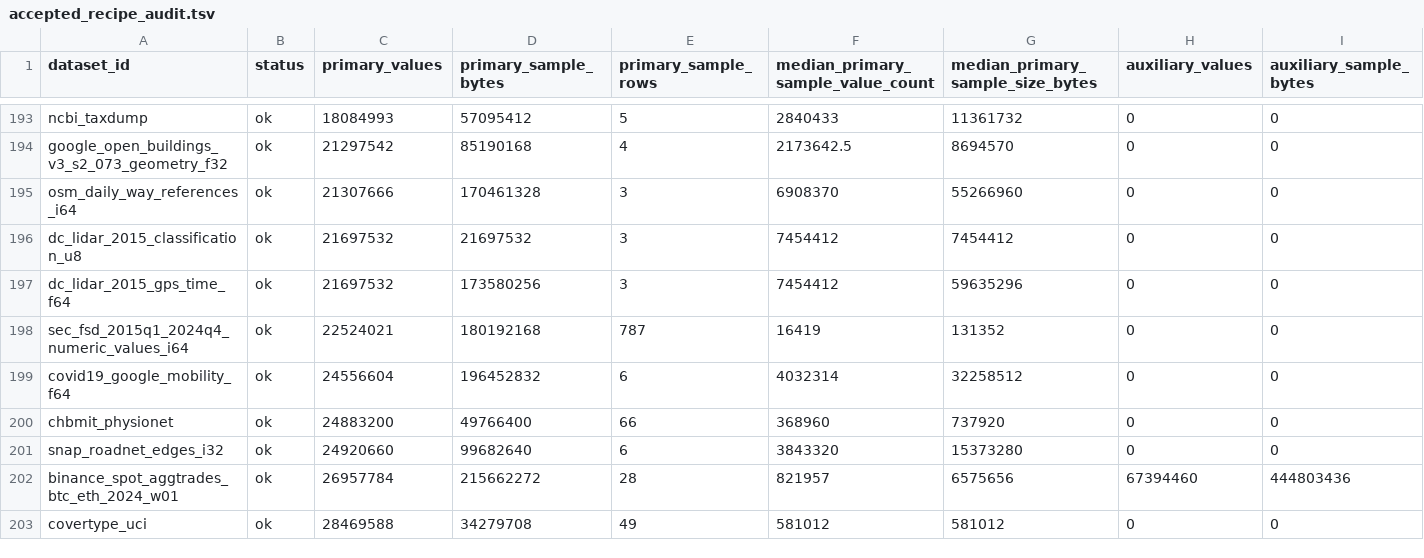
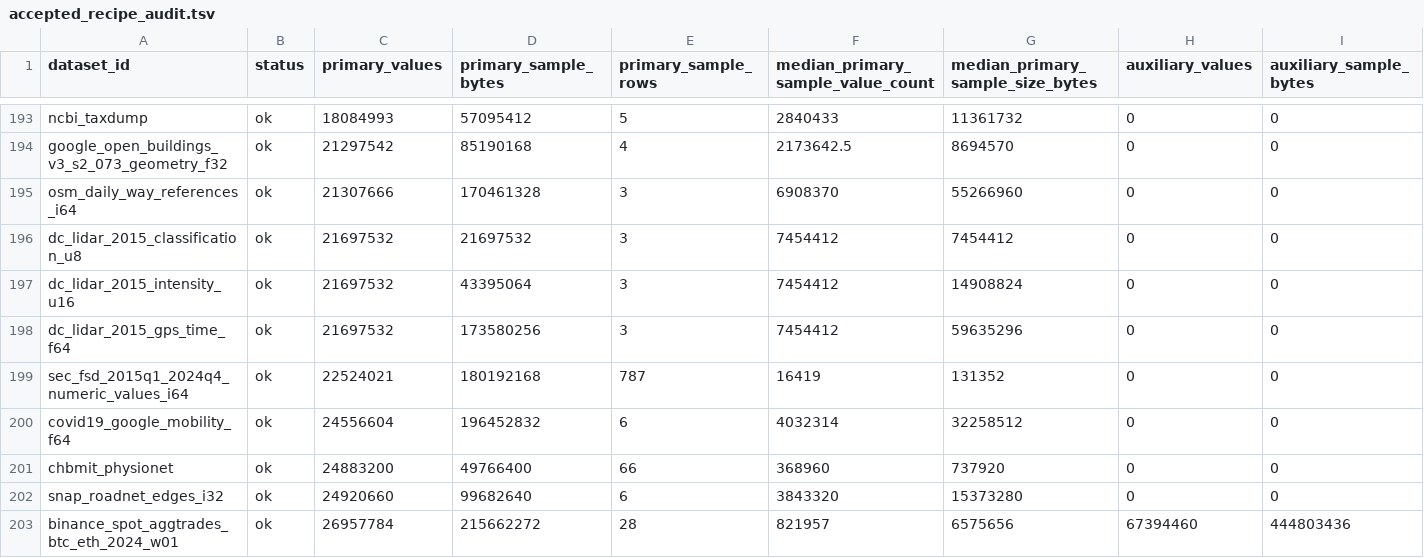
Before and after one commit to Cyan4973/public_datasets_collection, a TSV file: reports/accepted_recipe_audit.tsv, drawn as a sheet; only a part is shown, gaps mark what is left out; the shorter side is filled out with more unchanged rows; rows hold the shown columns only; the diff names each change by its address in the sheet, - before the commit and + after, or states it on an @@ line.

```diff
--- a/reports/accepted_recipe_audit.tsv
+++ b/reports/accepted_recipe_audit.tsv
+row 197: dc_lidar_2015_intensity_u16 | ok | 21697532 | 43395064 | 3 | 7454412 | 14908824 | 0 | 0
```
Also changed, not shown: attempts/dataset_status.tsv, 8 other files.
